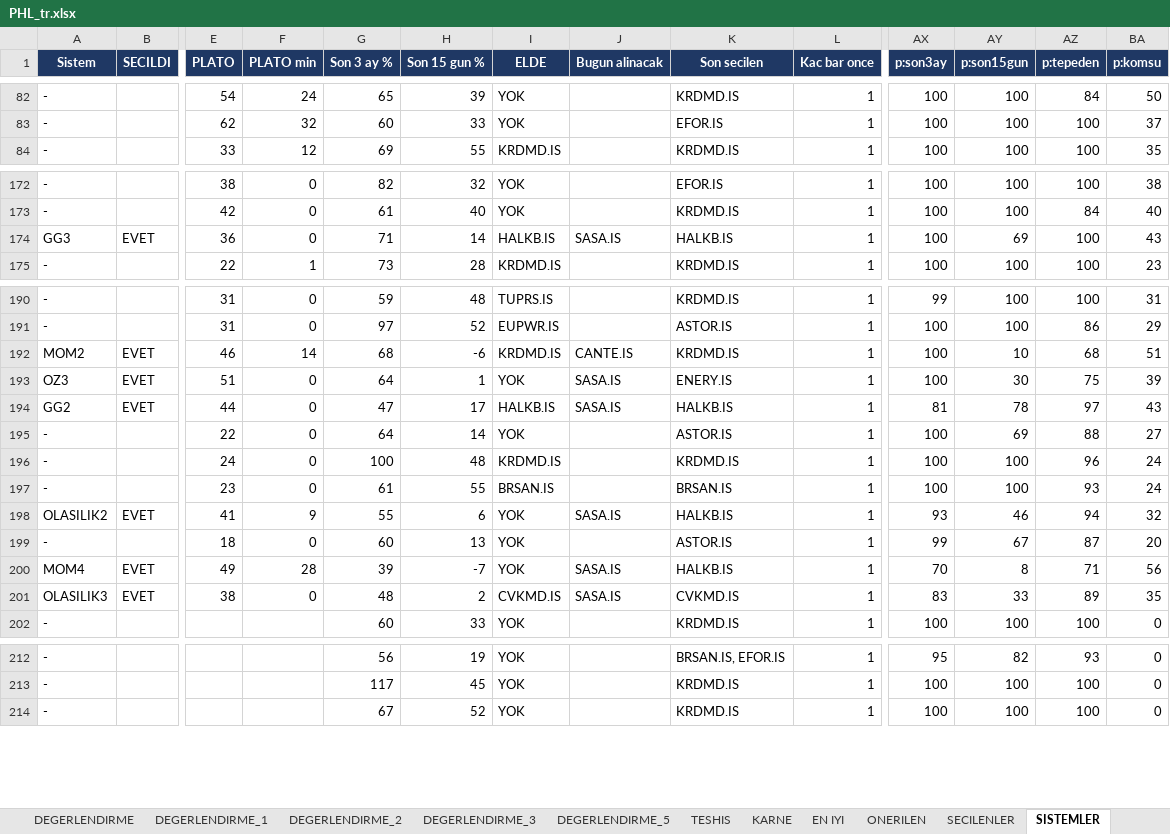
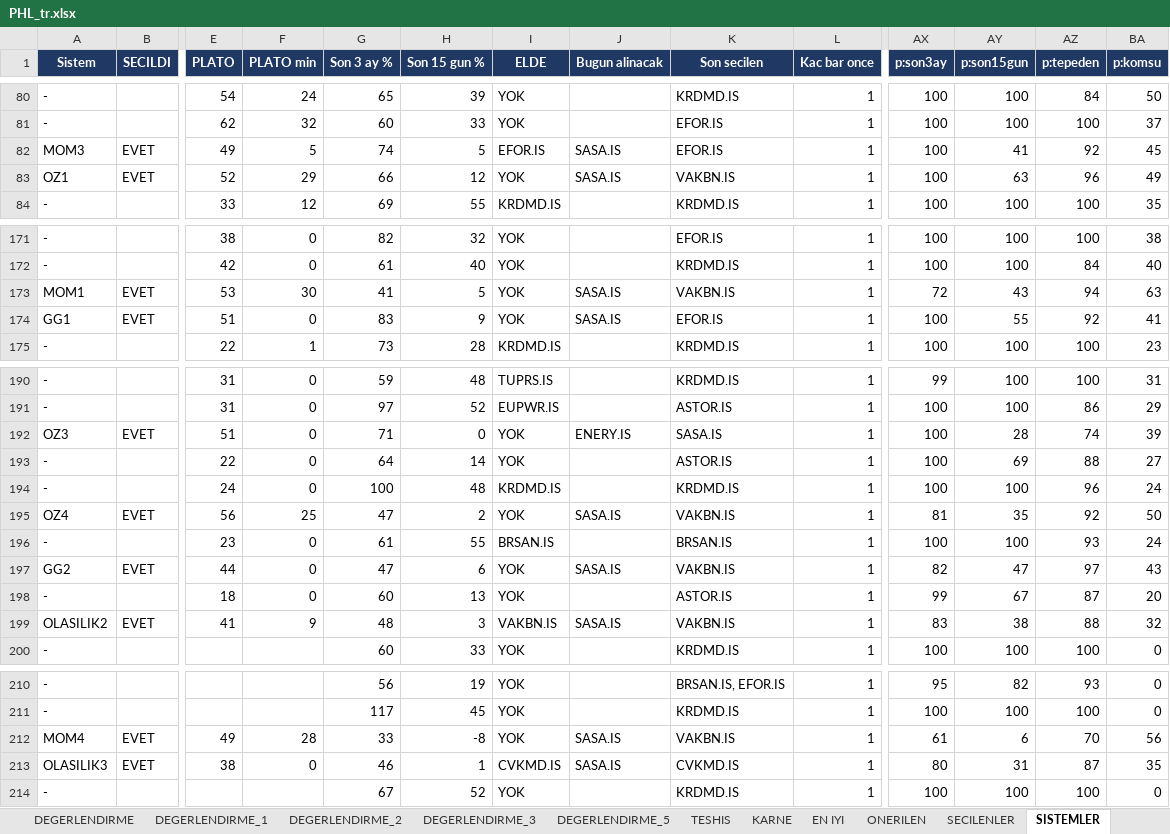
Before and after one commit to serkanche/portfoy, an Excel workbook: PHL_tr.xlsx, sheet SISTEMLER, drawn as a sheet; only a part is shown, gaps mark what is left out; values as stored, in another font and other column widths than the file's, no borders; removed rows and columns are numbered as before the commit, all else as after; rows hold the shown columns only; the diff covers the shown part only; the diff names each change by its address in the sheet, - before the commit and + after, or states it on an @@ line.

```diff
--- a/PHL_tr.xlsx (sheet SISTEMLER)
+++ b/PHL_tr.xlsx (sheet SISTEMLER)
+row 82: MOM3 | EVET | 49 | 5 | 74 | 5 | EFOR.IS | SASA.IS | EFOR.IS | 1 | 100 | 41 | 92 | 45
+row 83: OZ1 | EVET | 52 | 29 | 66 | 12 | YOK | SASA.IS | VAKBN.IS | 1 | 100 | 63 | 96 | 49
-row 174: GG3 | EVET | 36 | 0 | 71 | 14 | HALKB.IS | SASA.IS | HALKB.IS | 1 | 100 | 69 | 100 | 43
+row 173: MOM1 | EVET | 53 | 30 | 41 | 5 | YOK | SASA.IS | VAKBN.IS | 1 | 72 | 43 | 94 | 63
+row 174: GG1 | EVET | 51 | 0 | 83 | 9 | YOK | SASA.IS | EFOR.IS | 1 | 100 | 55 | 92 | 41
-row 192: MOM2 | EVET | 46 | 14 | 68 | -6 | KRDMD.IS | CANTE.IS | KRDMD.IS | 1 | 100 | 10 | 68 | 51
-G192 (Son 3 ay %): 64
+G192 (Son 3 ay %): 71
-H192 (Son 15 gun %): 1
+H192 (Son 15 gun %): 0
-J192 (Bugun alinacak): SASA.IS
+J192 (Bugun alinacak): ENERY.IS
-K192 (Son secilen): ENERY.IS
+K192 (Son secilen): SASA.IS
-AY192 (p:son15gun): 30
+AY192 (p:son15gun): 28
-AZ192 (p:tepeden): 75
+AZ192 (p:tepeden): 74
-row 194: GG2 | EVET | 44 | 0 | 47 | 17 | HALKB.IS | SASA.IS | HALKB.IS | 1 | 81 | 78 | 97 | 43
+row 195: OZ4 | EVET | 56 | 25 | 47 | 2 | YOK | SASA.IS | VAKBN.IS | 1 | 81 | 35 | 92 | 50
-row 198: OLASILIK2 | EVET | 41 | 9 | 55 | 6 | YOK | SASA.IS | HALKB.IS | 1 | 93 | 46 | 94 | 32
+row 197: GG2 | EVET | 44 | 0 | 47 | 6 | YOK | SASA.IS | VAKBN.IS | 1 | 82 | 47 | 97 | 43
-row 200: MOM4 | EVET | 49 | 28 | 39 | -7 | YOK | SASA.IS | HALKB.IS | 1 | 70 | 8 | 71 | 56
-row 201: OLASILIK3 | EVET | 38 | 0 | 48 | 2 | CVKMD.IS | SASA.IS | CVKMD.IS | 1 | 83 | 33 | 89 | 35
+row 199: OLASILIK2 | EVET | 41 | 9 | 48 | 3 | VAKBN.IS | SASA.IS | VAKBN.IS | 1 | 83 | 38 | 88 | 32
+row 212: MOM4 | EVET | 49 | 28 | 33 | -8 | YOK | SASA.IS | VAKBN.IS | 1 | 61 | 6 | 70 | 56
+row 213: OLASILIK3 | EVET | 38 | 0 | 46 | 1 | CVKMD.IS | SASA.IS | CVKMD.IS | 1 | 80 | 31 | 87 | 35
```
Also changed, not shown: 3 added rows, 6 removed rows and 5 edited cells elsewhere in this sheet, sheet DEGERLENDIRME_3, sheet DEGERLENDIRME_1, sheet DEGERLENDIRME_5, sheet DEGERLENDIRME_2, sheet DEGERLENDIRME, sheet KARNE, 9 more sheets.
